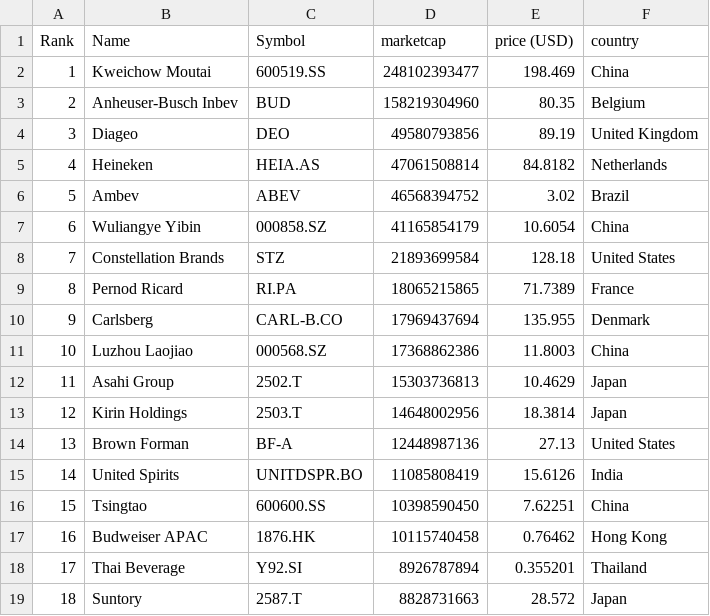
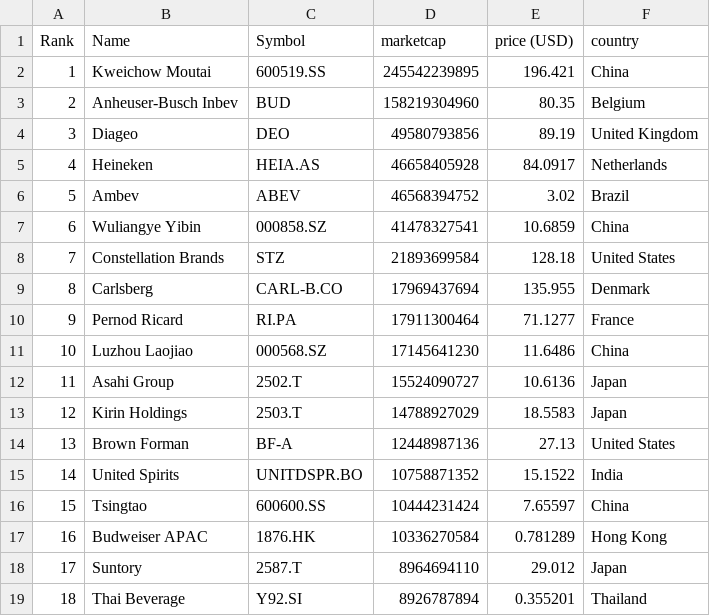
Before and after one commit to Andyflow28/merida-june-6-2024, a CSV file: companies-all.csv, drawn as a sheet; only a part is shown; the diff covers the shown part only.

```diff
--- a/companies-all.csv
+++ b/companies-all.csv
@@ -1,19 +1,19 @@
 "Rank","Name","Symbol","marketcap","price (USD)","country"
-"1","Kweichow Moutai","600519.SS","248102393477","198.469","China"
+"1","Kweichow Moutai","600519.SS","245542239895","196.421","China"
 "2","Anheuser-Busch Inbev","BUD","158219304960","80.35","Belgium"
 "3","Diageo","DEO","49580793856","89.19","United Kingdom"
-"4","Heineken","HEIA.AS","47061508814","84.8182","Netherlands"
+"4","Heineken","HEIA.AS","46658405928","84.0917","Netherlands"
 "5","Ambev","ABEV","46568394752","3.02","Brazil"
-"6","Wuliangye Yibin","000858.SZ","41165854179","10.6054","China"
+"6","Wuliangye Yibin","000858.SZ","41478327541","10.6859","China"
 "7","Constellation Brands","STZ","21893699584","128.18","United States"
-"8","Pernod Ricard","RI.PA","18065215865","71.7389","France"
-"9","Carlsberg","CARL-B.CO","17969437694","135.955","Denmark"
-"10","Luzhou Laojiao","000568.SZ","17368862386","11.8003","China"
-"11","Asahi Group","2502.T","15303736813","10.4629","Japan"
-"12","Kirin Holdings","2503.T","14648002956","18.3814","Japan"
+"8","Carlsberg","CARL-B.CO","17969437694","135.955","Denmark"
+"9","Pernod Ricard","RI.PA","17911300464","71.1277","France"
+"10","Luzhou Laojiao","000568.SZ","17145641230","11.6486","China"
+"11","Asahi Group","2502.T","15524090727","10.6136","Japan"
+"12","Kirin Holdings","2503.T","14788927029","18.5583","Japan"
 "13","Brown Forman","BF-A","12448987136","27.13","United States"
-"14","United Spirits","UNITDSPR.BO","11085808419","15.6126","India"
-"15","Tsingtao","600600.SS","10398590450","7.62251","China"
-"16","Budweiser APAC","1876.HK","10115740458","0.76462","Hong Kong"
-"17","Thai Beverage","Y92.SI","8926787894","0.355201","Thailand"
-"18","Suntory","2587.T","8828731663","28.572","Japan"
+"14","United Spirits","UNITDSPR.BO","10758871352","15.1522","India"
+"15","Tsingtao","600600.SS","10444231424","7.65597","China"
+"16","Budweiser APAC","1876.HK","10336270584","0.781289","Hong Kong"
+"17","Suntory","2587.T","8964694110","29.012","Japan"
+"18","Thai Beverage","Y92.SI","8926787894","0.355201","Thailand"
```
Also changed, not shown: 90 edited cells elsewhere in this file, companies_france.csv, companies_germany.csv, 1 other file.
